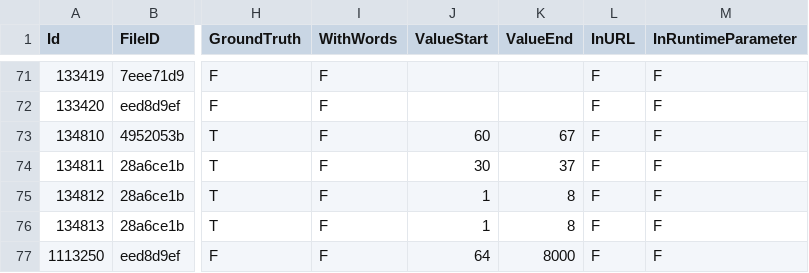
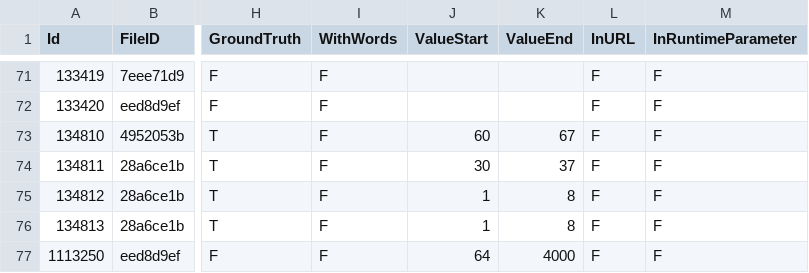
Before and after one commit to Samsung/CredData, a CSV file: meta/6ab520fe.csv, drawn as a sheet; only a part is shown, gaps mark what is left out; the diff names each change by its address in the sheet, - before the commit and + after, or states it on an @@ line.

```diff
--- a/meta/6ab520fe.csv
+++ b/meta/6ab520fe.csv
-K77 (ValueEnd): 8000
+K77 (ValueEnd): 4000
```
Also changed, not shown: meta/0f133e09.csv, meta/d2d68c6f.csv.
